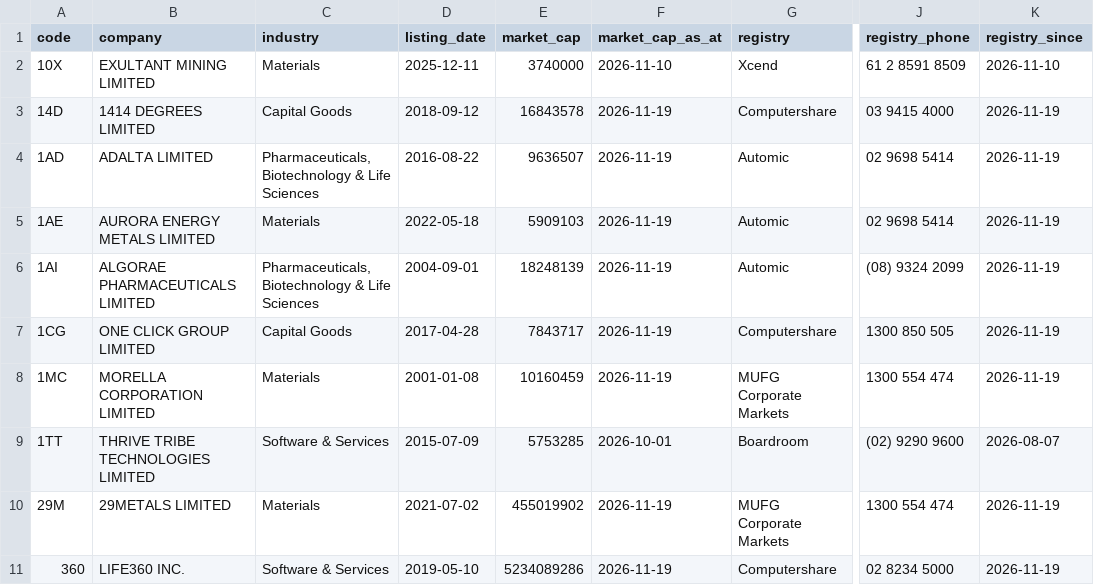
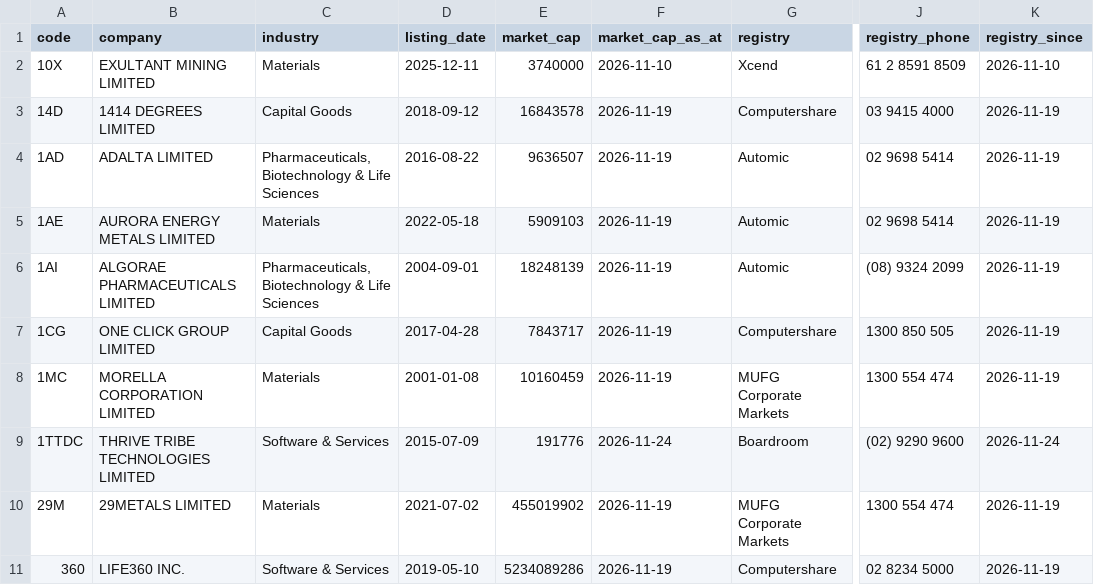
Before and after one commit to nwbort/registry-tracker, a CSV file: data/asx_registries.csv, drawn as a sheet; only a part is shown, gaps mark what is left out; the diff covers the shown part only; the diff names each change by its address in the sheet, - before the commit and + after, or states it on an @@ line.

```diff
--- a/data/asx_registries.csv
+++ b/data/asx_registries.csv
-A9 (code): 1TT
+A9 (code): 1TTDC
-E9 (market_cap): 5753285
+E9 (market_cap): 191776
-F9 (market_cap_as_at): 2026-10-01
+F9 (market_cap_as_at): 2026-11-24
-K9 (registry_since): 2026-08-07
+K9 (registry_since): 2026-11-24
```
Also changed, not shown: 1 added row, 2 removed rows and 4 edited cells elsewhere in this file.
